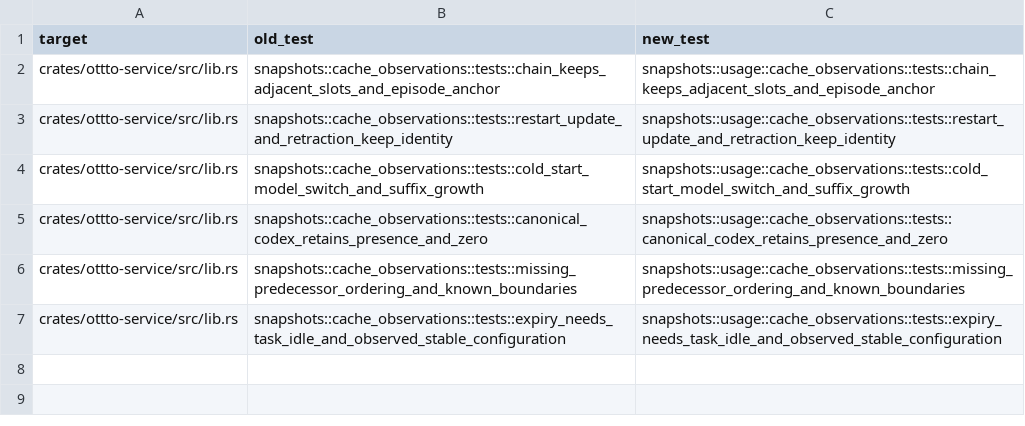
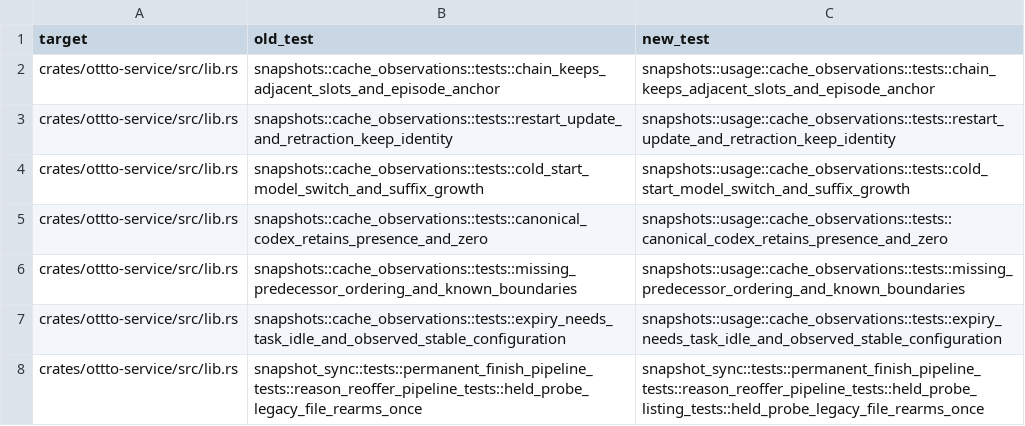
Before and after one commit to ottto-ai/ottto, a TSV file: scripts/test_id_renames.tsv, drawn as a sheet; the diff names each change by its address in the sheet, - before the commit and + after, or states it on an @@ line.

```diff
--- a/scripts/test_id_renames.tsv
+++ b/scripts/test_id_renames.tsv
+row 8: crates/ottto-service/src/lib.rs | snapshot_sync::tests::permanent_finish_pipeline_tests::reason_reoffer_pipeline_tests::held_probe_legacy_file_rearms_once | snapshot_sync::tests::permanent_finish_pipeline_tests::reason_reoffer_pipeline_tests::held_probe_listing_tests::held_probe_legacy_file_rearms_once
```
Also changed, not shown: 14 other files.
